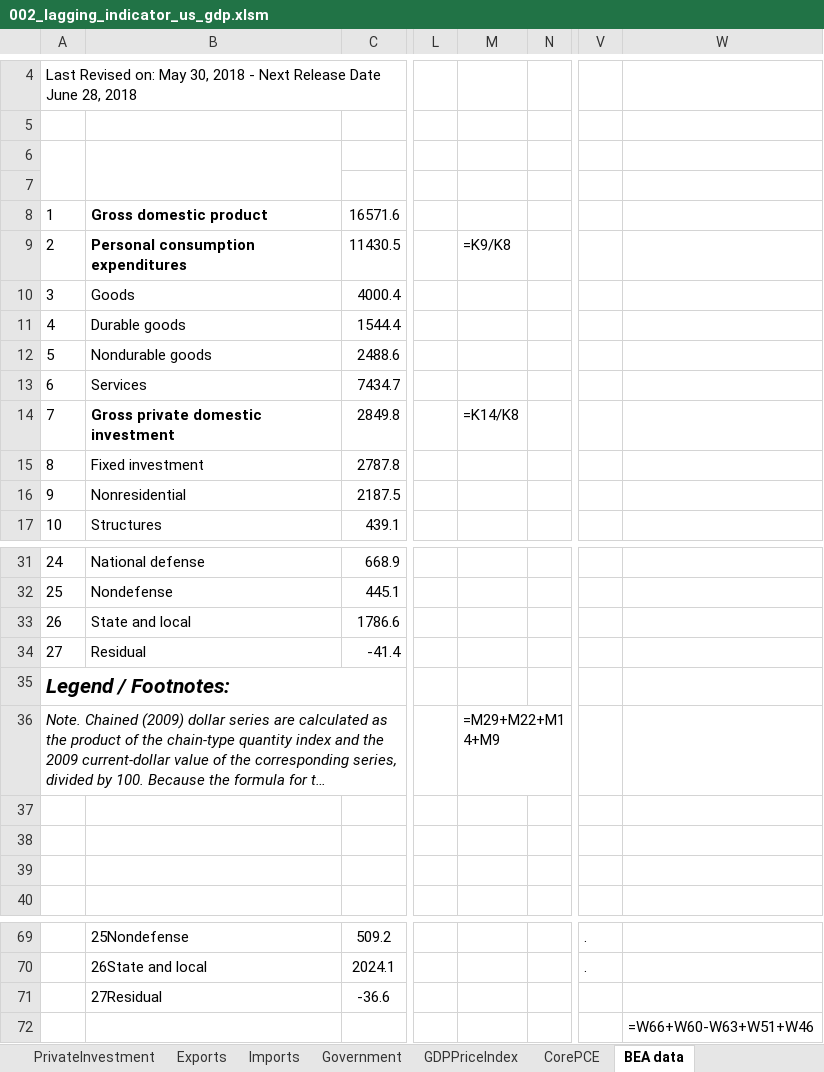
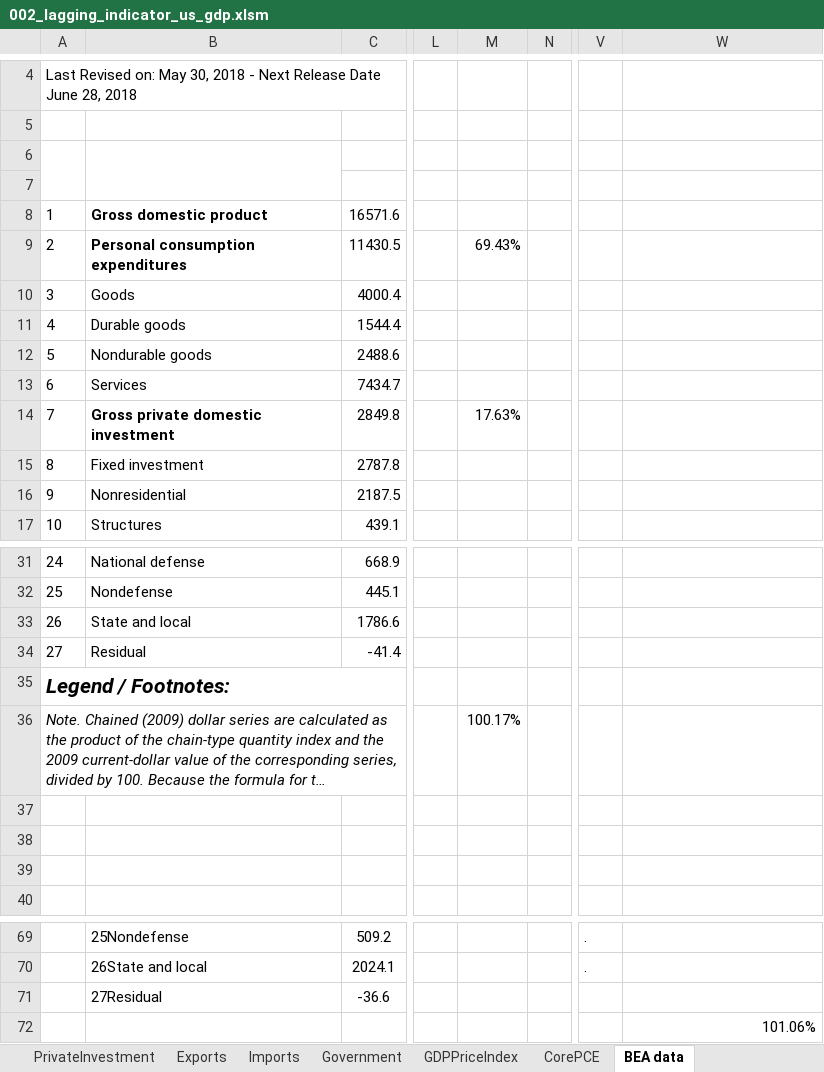
Before and after one commit to markjm5/portfoliomanagement, an Excel workbook: trading_excel_files/01_lagging_coincident_indicators/002_lagging_indicator_us_gdp.xlsm, sheet BEA data, drawn as a sheet; only a part is shown, gaps mark what is left out; long unchanged cells end in …; values as stored, in another font and other column widths than the file's, no borders; formulas without a stored value are shown as written; the diff covers the shown part only; the diff names each change by its address in the sheet, - before the commit and + after, or states it on an @@ line.

```diff
--- a/trading_excel_files/01_lagging_coincident_indicators/002_lagging_indicator_us_gdp.xlsm (sheet BEA data)
+++ b/trading_excel_files/01_lagging_coincident_indicators/002_lagging_indicator_us_gdp.xlsm (sheet BEA data)
-M9: =K9/K8
+M9: 69.43%
-M14: =K14/K8
+M14: 17.63%
-M36: =M29+M22+M14+M9
+M36: 100.17%
-W72: =W66+W60-W63+W51+W46
+W72: 101.06%
```
Also changed, not shown: 15 edited cells elsewhere in this sheet, sheet Total, sheet Mapping, sheet U.S. GDP, sheet Exports, sheet PersonalConsumption, sheet Imports, 6 more sheets, charts or pictures, trading_excel_files/03_Leading_Indicators/022_Global_Macro_Data_Summary_Page.xlsm, 3 other files.
